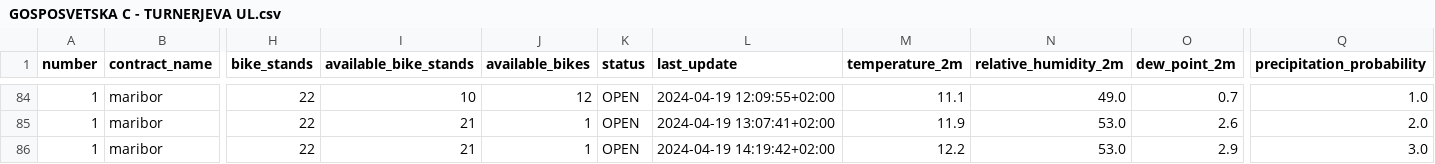
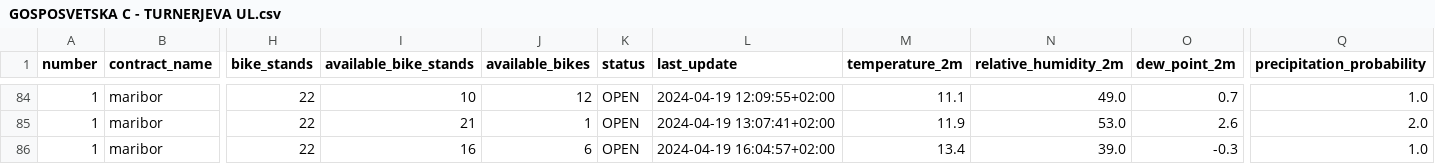
Before and after one commit to PetelinekBenjamin/ML, a CSV file: data/processed/GOSPOSVETSKA C - TURNERJEVA UL.csv, drawn as a sheet; only a part is shown, gaps mark what is left out; the diff names each change by its address in the sheet, - before the commit and + after, or states it on an @@ line.

```diff
--- a/data/processed/GOSPOSVETSKA C - TURNERJEVA UL.csv
+++ b/data/processed/GOSPOSVETSKA C - TURNERJEVA UL.csv
-I86 (available_bike_stands): 21
+I86 (available_bike_stands): 16
-J86 (available_bikes): 1
+J86 (available_bikes): 6
-L86 (last_update): 2024-04-19 14:19:42+02:00
+L86 (last_update): 2024-04-19 16:04:57+02:00
-M86 (temperature_2m): 12.2
+M86 (temperature_2m): 13.4
-N86 (relative_humidity_2m): 53.0
+N86 (relative_humidity_2m): 39.0
-O86 (dew_point_2m): 2.9
+O86 (dew_point_2m): -0.3
-Q86 (precipitation_probability): 3.0
+Q86 (precipitation_probability): 1.0
```
Also changed, not shown: 2 other files.
